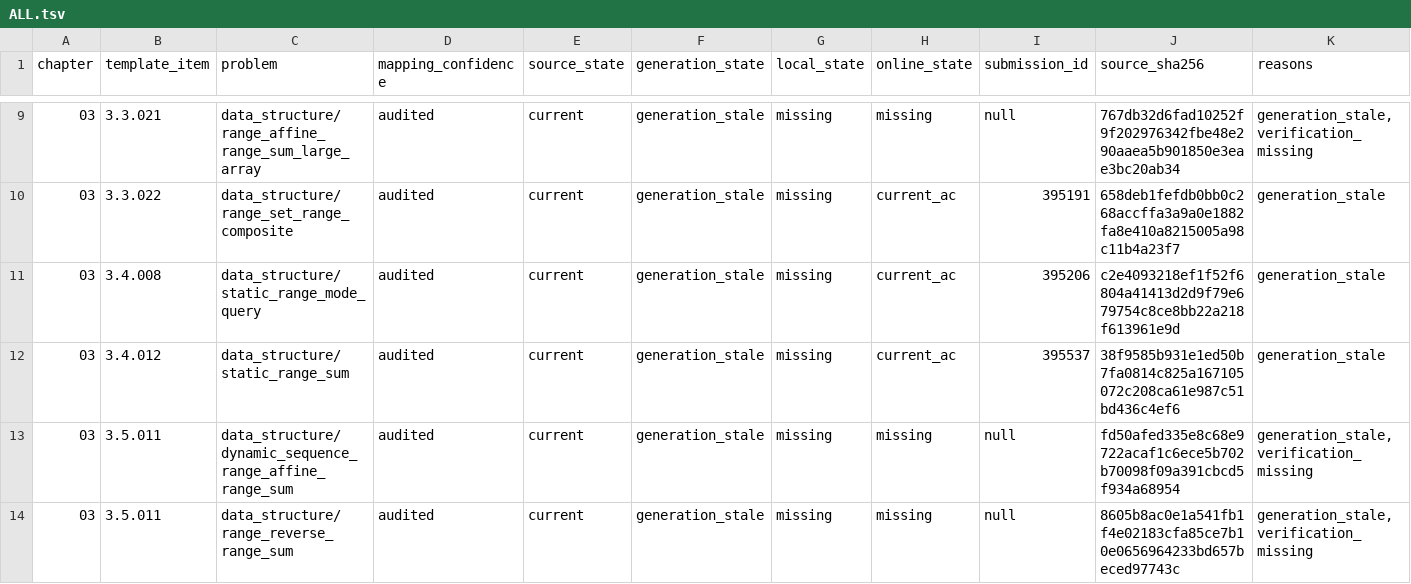
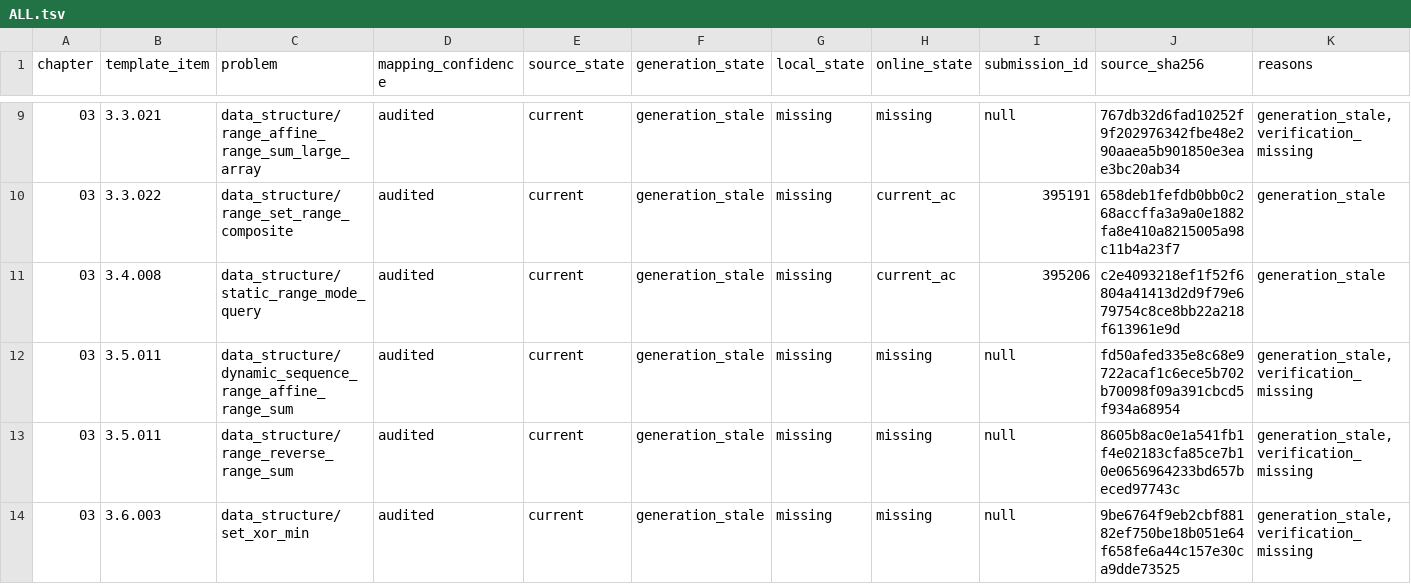
Before and after one commit to husqqq/hushuqi-algorithm-template, a TSV file: library-checker-template-solutions/不可完全置信清单/ALL.tsv, drawn as a sheet; only a part is shown, gaps mark what is left out; the shorter side is filled out with more unchanged rows; the diff names each change by its address in the sheet, - before the commit and + after, or states it on an @@ line.

```diff
--- a/library-checker-template-solutions/不可完全置信清单/ALL.tsv
+++ b/library-checker-template-solutions/不可完全置信清单/ALL.tsv
-row 12: 03 | 3.4.012 | data_structure/static_range_sum | audited | current | generation_stale | missing | current_ac | 395537 | 38f9585b931e1ed50b7fa0814c825a167105072c208ca61e987c51bd436c4ef6 | generation_stale
```
Also changed, not shown: library-checker-template-solutions/不可完全置信清单/NO_CURRENT_ONLINE.tsv, 4 other files.
